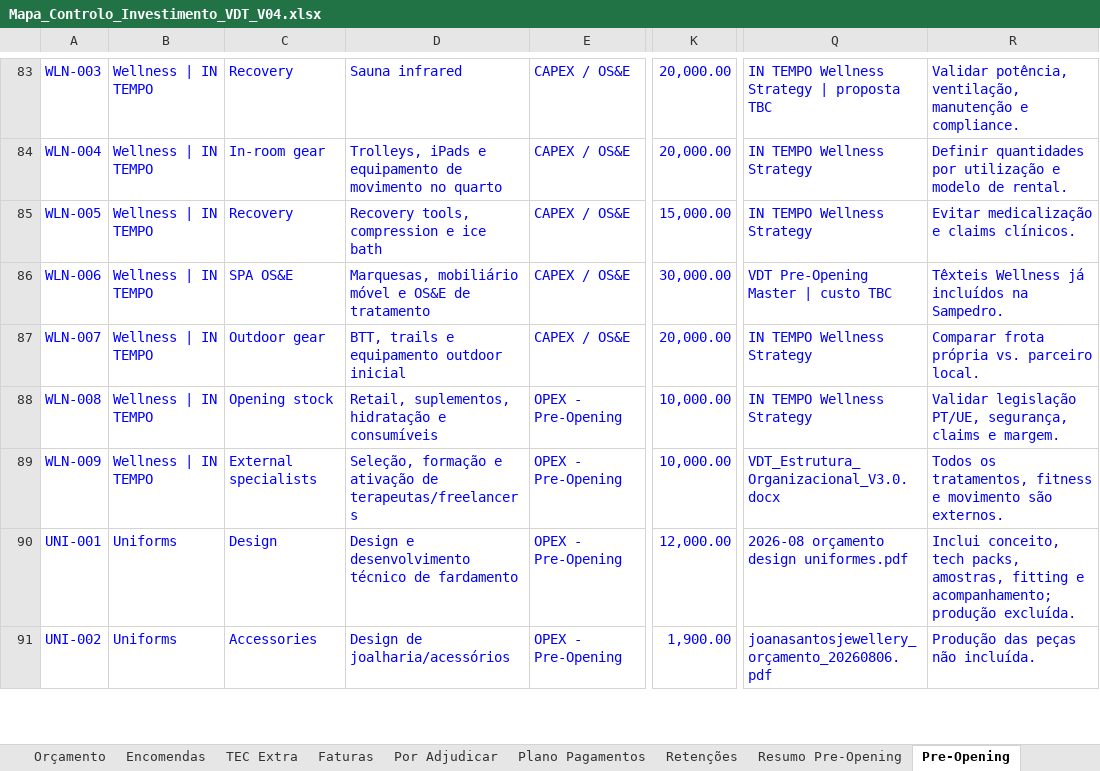
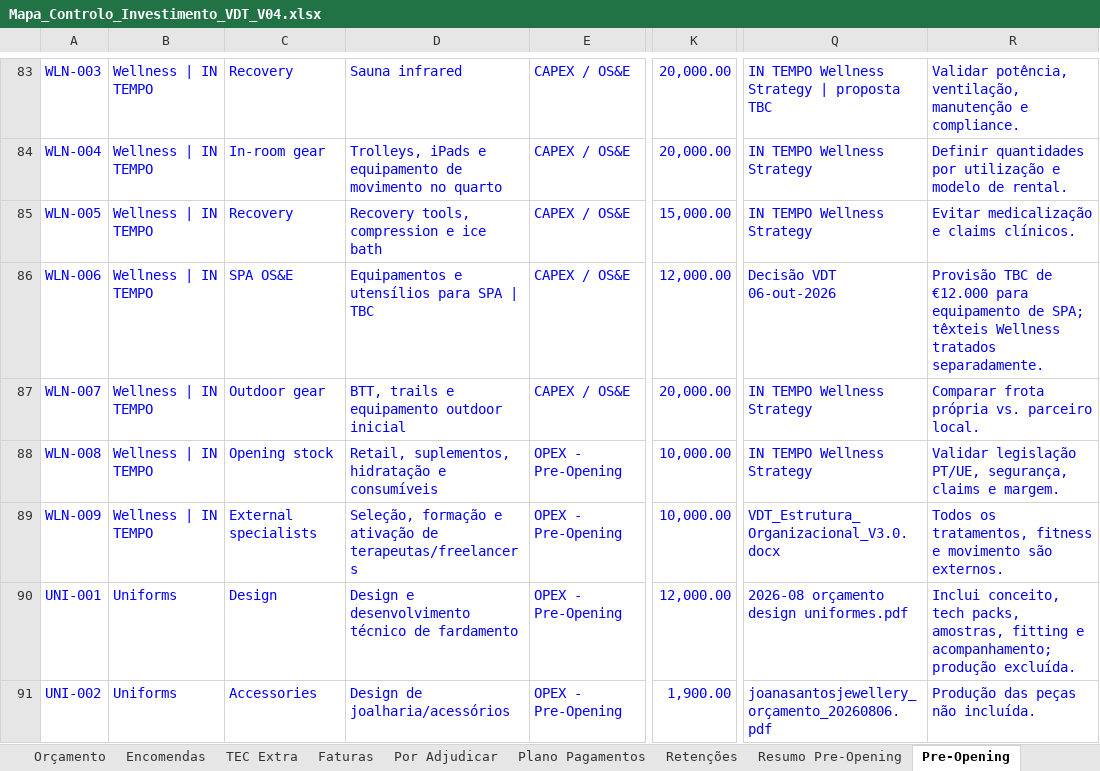
Before and after one commit to Budahtree/Trabalho, an Excel workbook: Mapa_Controlo_Investimento_VDT_V04.xlsx, sheet Pre-Opening, drawn as a sheet; only a part is shown, gaps mark what is left out; values as stored, in another font and other column widths than the file's, no borders; the diff covers the shown part only; the diff names each change by its address in the sheet, - before the commit and + after, or states it on an @@ line.

```diff
--- a/Mapa_Controlo_Investimento_VDT_V04.xlsx (sheet Pre-Opening)
+++ b/Mapa_Controlo_Investimento_VDT_V04.xlsx (sheet Pre-Opening)
-D86: Marquesas, mobiliário móvel e OS&E de tratamento
+D86: Equipamentos e utensílios para SPA | TBC
-K86: 30,000.00
+K86: 12,000.00
-Q86: VDT Pre-Opening Master | custo TBC
+Q86: Decisão VDT 06-out-2026
-R86: Têxteis Wellness já incluídos na Sampedro.
+R86: Provisão TBC de €12.000 para equipamento de SPA; têxteis Wellness tratados separadamente.
```
Also changed, not shown: 1 added row, 1 removed row and 28 edited cells elsewhere in this sheet, sheet Resumo Pre-Opening.
